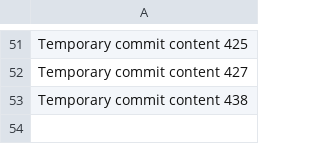
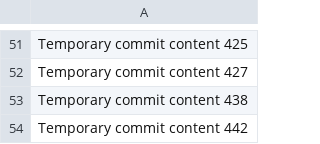
Before and after one commit to anotherepo/clothing, a CSV file: edt/data.csv, drawn as a sheet; only a part is shown, gaps mark what is left out.

```diff
--- a/edt/data.csv
+++ b/edt/data.csv
@@ -53 +53,2 @@ Temporary commit content 427
 Temporary commit content 438
+Temporary commit content 442
```
